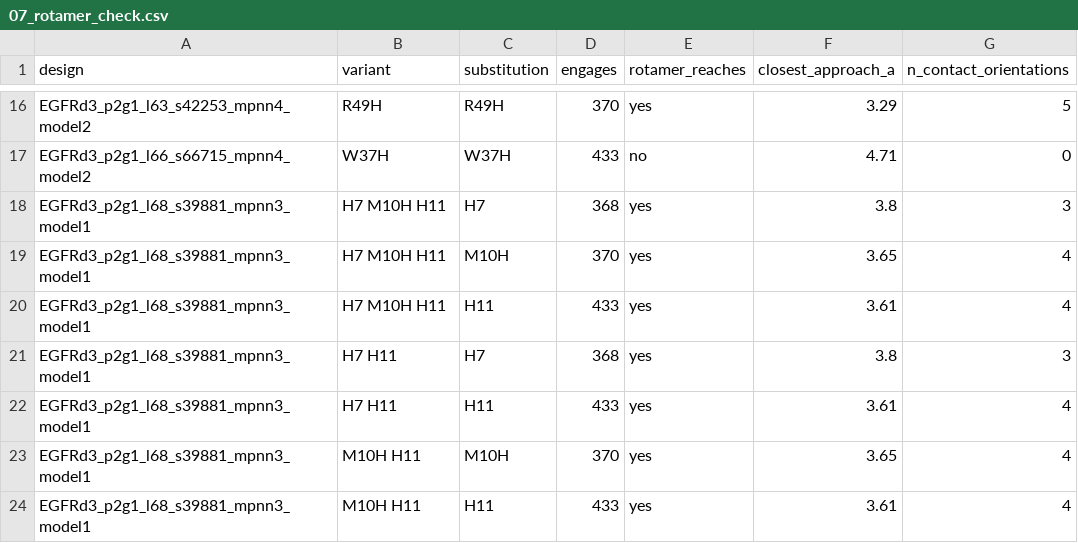
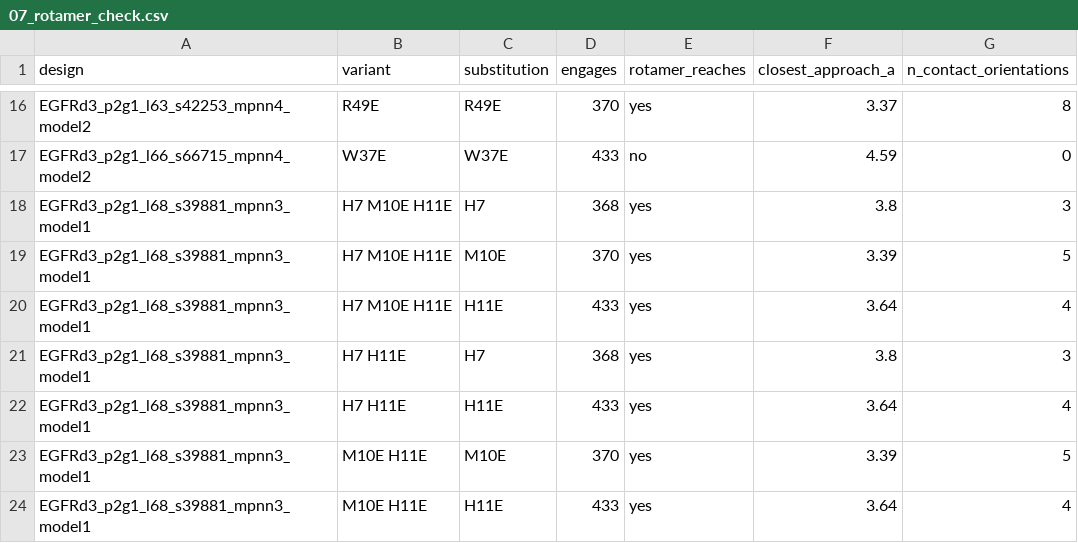
Before and after one commit to JuanD-17/EGFR_ProteinDesign, a CSV file: 03_Design/validation/07_rotamer_check.csv, drawn as a sheet; only a part is shown, gaps mark what is left out; the diff covers the shown part only; the diff names each change by its address in the sheet, - before the commit and + after, or states it on an @@ line.

```diff
--- a/03_Design/validation/07_rotamer_check.csv
+++ b/03_Design/validation/07_rotamer_check.csv
-B16 (variant): R49H
+B16 (variant): R49E
-C16 (substitution): R49H
+C16 (substitution): R49E
-F16 (closest_approach_a): 3.29
+F16 (closest_approach_a): 3.37
-G16 (n_contact_orientations): 5
+G16 (n_contact_orientations): 8
-B17 (variant): W37H
+B17 (variant): W37E
-C17 (substitution): W37H
+C17 (substitution): W37E
-F17 (closest_approach_a): 4.71
+F17 (closest_approach_a): 4.59
-B18:B20 (variant): H7 M10H H11
+B18:B20 (variant): H7 M10E H11E
-C19 (substitution): M10H
+C19 (substitution): M10E
-F19 (closest_approach_a): 3.65
+F19 (closest_approach_a): 3.39
-G19 (n_contact_orientations): 4
+G19 (n_contact_orientations): 5
-C20 (substitution): H11
+C20 (substitution): H11E
-F20 (closest_approach_a): 3.61
+F20 (closest_approach_a): 3.64
-B21:B22 (variant): H7 H11
+B21:B22 (variant): H7 H11E
-C22 (substitution): H11
+C22 (substitution): H11E
-F22 (closest_approach_a): 3.61
+F22 (closest_approach_a): 3.64
-B23:B24 (variant): M10H H11
+B23:B24 (variant): M10E H11E
-C23 (substitution): M10H
+C23 (substitution): M10E
-F23 (closest_approach_a): 3.65
+F23 (closest_approach_a): 3.39
-G23 (n_contact_orientations): 4
+G23 (n_contact_orientations): 5
-C24 (substitution): H11
+C24 (substitution): H11E
-F24 (closest_approach_a): 3.61
+F24 (closest_approach_a): 3.64
```
Also changed, not shown: 35 edited cells elsewhere in this file, 03_Design/validation/07_prediction_index.csv, 13 other files.
